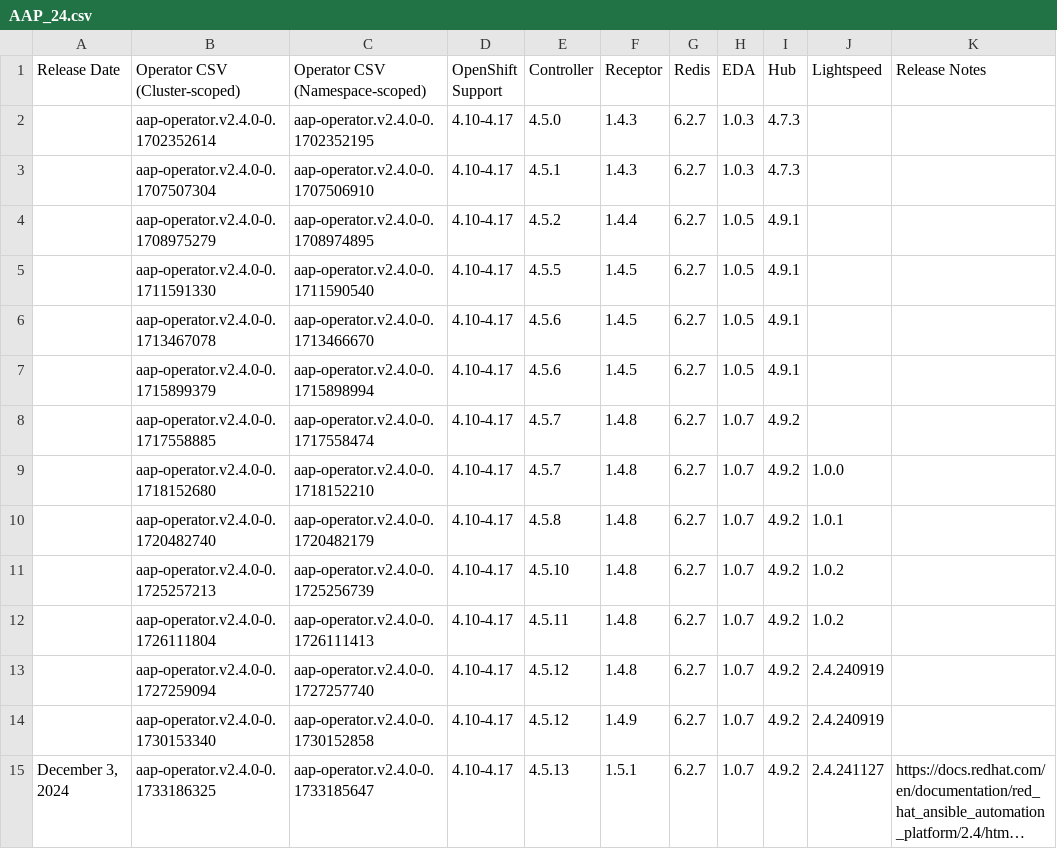
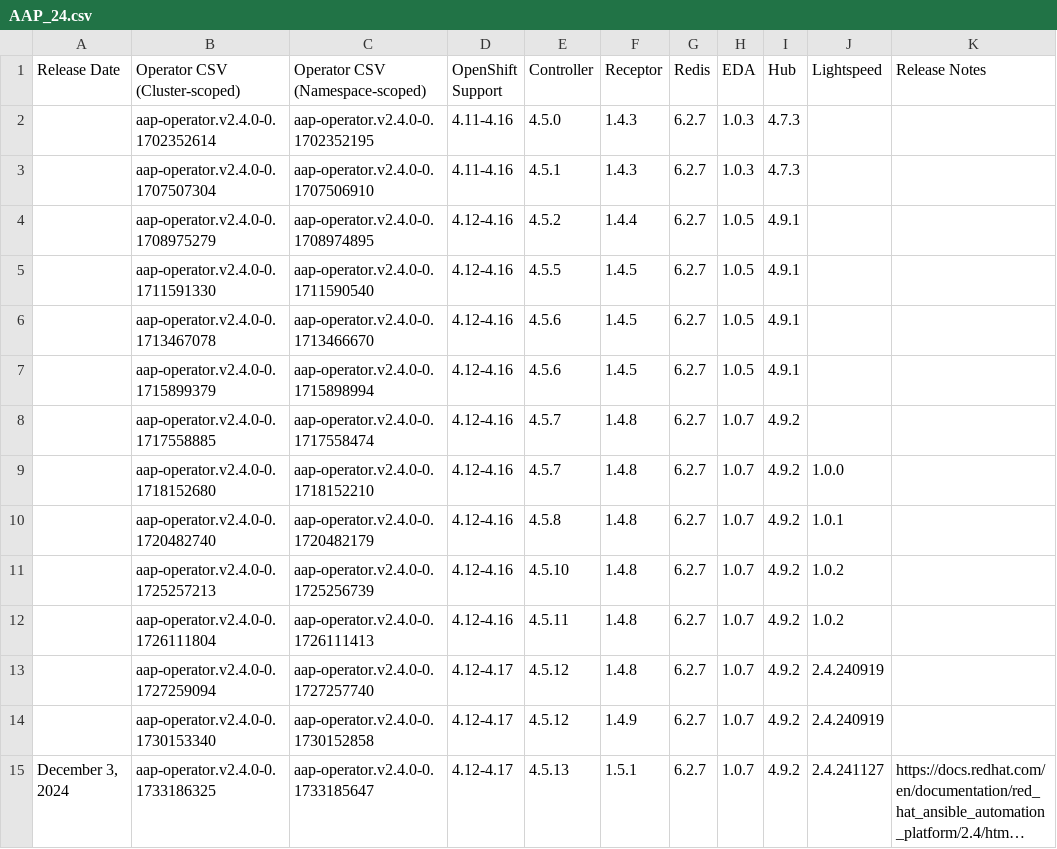
Before and after one commit to lennysh/aap-openshift-compatibility-matrix, a CSV file: data/AAP_24.csv, drawn as a sheet; only a part is shown; long unchanged cells end in …; the diff covers the shown part only; the diff names each change by its address in the sheet, - before the commit and + after, or states it on an @@ line.

Commit message:
update 2.4 ocp versions found

```diff
--- a/data/AAP_24.csv
+++ b/data/AAP_24.csv
-D2:D3 (OpenShift Support): 4.10-4.17
+D2:D3 (OpenShift Support): 4.11-4.16
-D4:D12 (OpenShift Support): 4.10-4.17
+D4:D12 (OpenShift Support): 4.12-4.16
-D13:D15 (OpenShift Support): 4.10-4.17
+D13:D15 (OpenShift Support): 4.12-4.17
```
Also changed, not shown: 19 edited cells elsewhere in this file.
